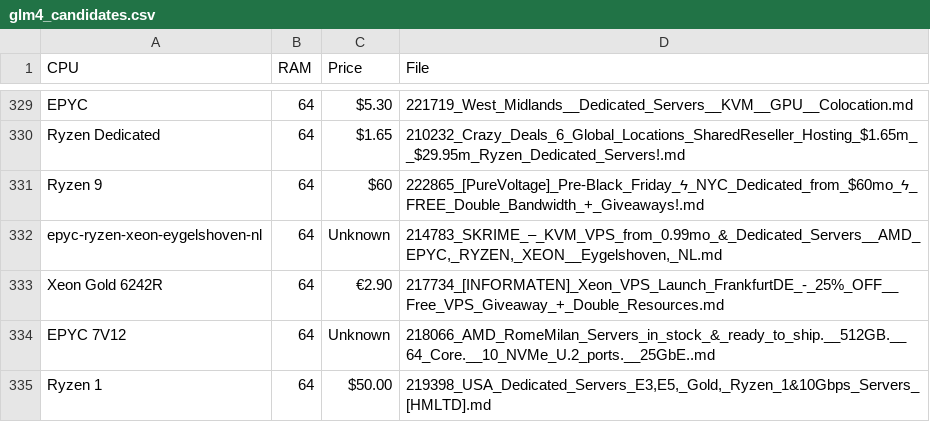
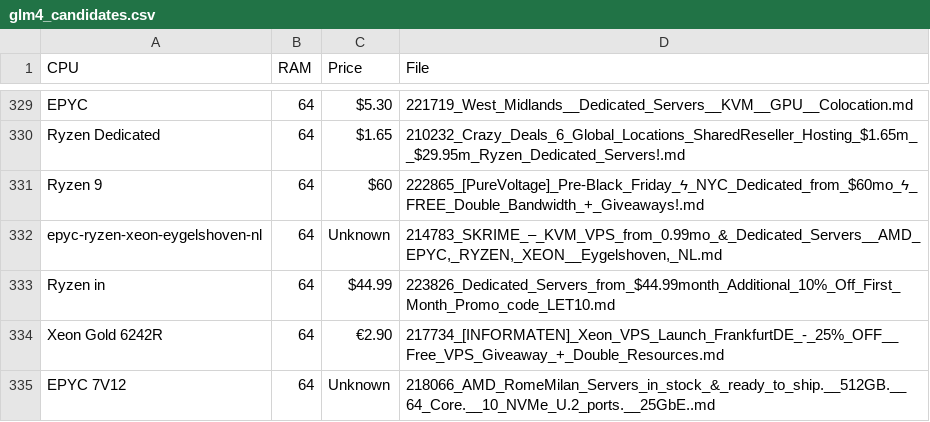
Before and after one commit to bojak83318/server-signal-archive, a CSV file: glm4_candidates.csv, drawn as a sheet; only a part is shown, gaps mark what is left out; the shorter side is filled out with more unchanged rows.

```diff
--- a/glm4_candidates.csv
+++ b/glm4_candidates.csv
@@ -332,2 +332,3 @@ Ryzen 9,64,$60,222865_[PureVoltage]_Pre-Black_Friday_ϟ_NYC_Dedicated_from_$60mo
 epyc-ryzen-xeon-eygelshoven-nl,64,Unknown,"214783_SKRIME_–_KVM_VPS_from_0.99mo_&_Dedicated_Servers__AMD_EPYC,_RYZEN,_XEON__Eygelshoven,_NL.md"
+Ryzen in,64,$44.99,223826_Dedicated_Servers_from_$44.99month_Additional_10%_Off_First_Month_Promo_code_LET10.md
 Xeon Gold 6242R,64,€2.90,217734_[INFORMATEN]_Xeon_VPS_Launch_FrankfurtDE_-_25%_OFF__Free_VPS_Giveaway_+_Double_Resources.md
```
Also changed, not shown: 3 other files.
